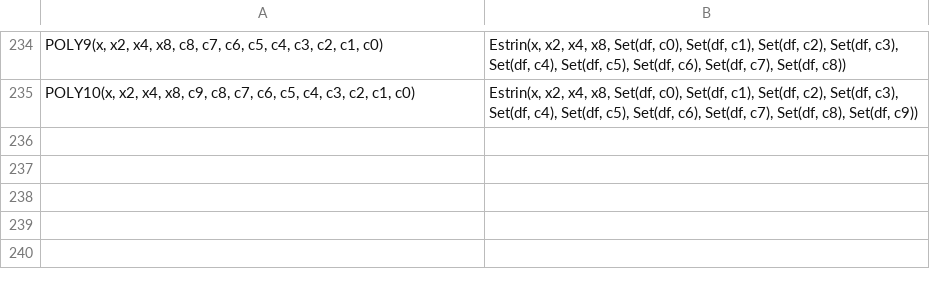
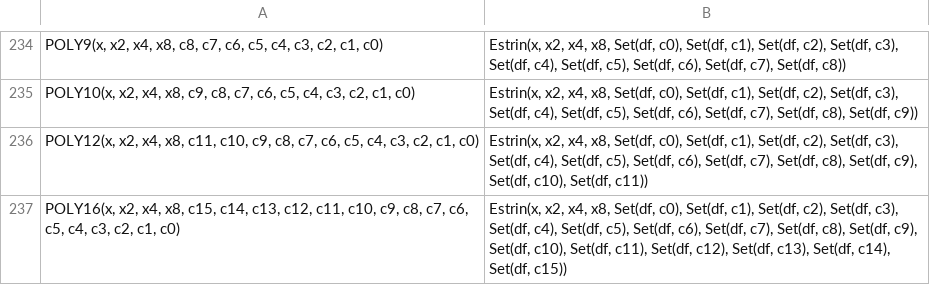
Before and after one commit to bnprks/highway-sleef, a TSV file: src/gen-bindings/rename_data/simd_ops.tsv, drawn as a sheet; only a part is shown, gaps mark what is left out.

```diff
--- a/src/gen-bindings/rename_data/simd_ops.tsv
+++ b/src/gen-bindings/rename_data/simd_ops.tsv
@@ -235 +235,3 @@ POLY9(x, x2, x4, x8, c8, c7, c6, c5, c4, c3, c2, c1, c0)	Estrin(x, x2, x4, x8, S
 POLY10(x, x2, x4, x8, c9, c8, c7, c6, c5, c4, c3, c2, c1, c0)	Estrin(x, x2, x4, x8, Set(df, c0), Set(df, c1), Set(df, c2), Set(df, c3), Set(df, c4), Set(df, c5), Set(df, c6), Set(df, c7), Set(df, c8), Set(df, c9))
+POLY12(x, x2, x4, x8, c11, c10, c9, c8, c7, c6, c5, c4, c3, c2, c1, c0)	Estrin(x, x2, x4, x8, Set(df, c0), Set(df, c1), Set(df, c2), Set(df, c3), Set(df, c4), Set(df, c5), Set(df, c6), Set(df, c7), Set(df, c8), Set(df, c9), Set(df, c10), Set(df, c11))
+POLY16(x, x2, x4, x8, c15, c14, c13, c12, c11, c10, c9, c8, c7, c6, c5, c4, c3, c2, c1, c0)	Estrin(x, x2, x4, x8, Set(df, c0), Set(df, c1), Set(df, c2), Set(df, c3), Set(df, c4), Set(df, c5), Set(df, c6), Set(df, c7), Set(df, c8), Set(df, c9), Set(df, c10), Set(df, c11), Set(df, c12), Set(df, c13), Set(df, c14), Set(df, c15))
```
Also changed, not shown: src/gen-bindings/rename_data/constant_renames.tsv, src/gen-bindings/rename_data/function_renames.tsv, 2 other files.
